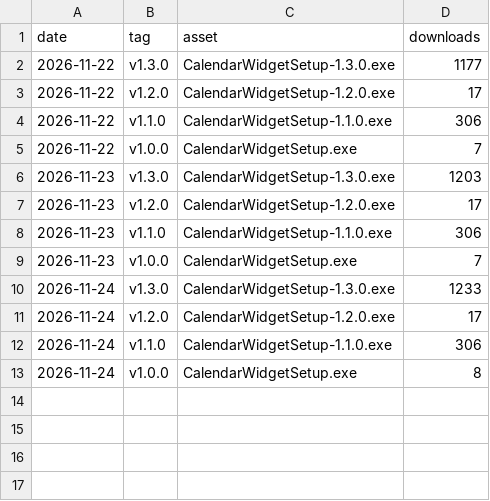
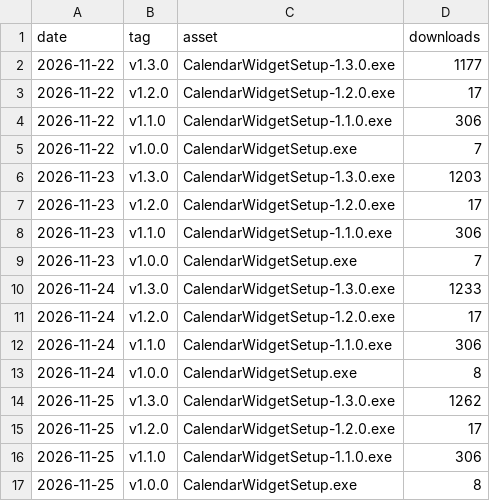
Before and after one commit to mkazemie/google-calendar-desktop-widget, a CSV file: downloads.csv, drawn as a sheet; the diff names each change by its address in the sheet, - before the commit and + after, or states it on an @@ line.

```diff
--- a/downloads.csv
+++ b/downloads.csv
+row 14: 2026-11-25 | v1.3.0 | CalendarWidgetSetup-1.3.0.exe | 1262
+row 15: 2026-11-25 | v1.2.0 | CalendarWidgetSetup-1.2.0.exe | 17
+row 16: 2026-11-25 | v1.1.0 | CalendarWidgetSetup-1.1.0.exe | 306
+row 17: 2026-11-25 | v1.0.0 | CalendarWidgetSetup.exe | 8
```
Also changed, not shown: clones.csv, paths.csv, 3 other files.
